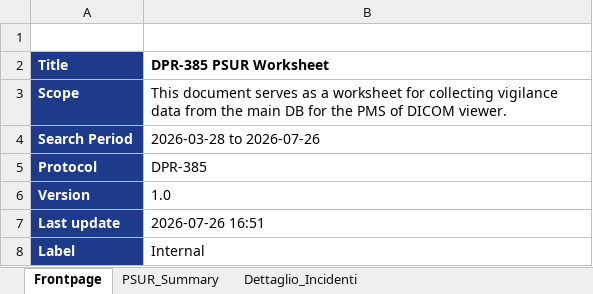
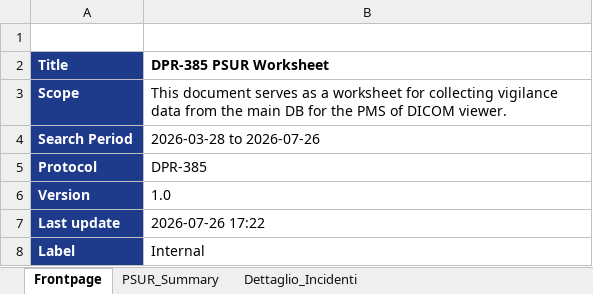
Before and after one commit to GiorgioQ3/pms-automation, an Excel workbook: PMS_Report_DPR-385_Period_2026-03-28_to_2026-07-26.xlsx, sheet Frontpage, drawn as a sheet; values as stored, in another font and other column widths than the file's, no borders; the diff names each change by its address in the sheet, - before the commit and + after, or states it on an @@ line.

```diff
--- a/PMS_Report_DPR-385_Period_2026-03-28_to_2026-07-26.xlsx (sheet Frontpage)
+++ b/PMS_Report_DPR-385_Period_2026-03-28_to_2026-07-26.xlsx (sheet Frontpage)
-B7 (DPR-385 PSUR Worksheet): 2026-07-26 16:51
+B7 (DPR-385 PSUR Worksheet): 2026-07-26 17:22
```
Also changed, not shown: sheet Dettaglio_Incidenti, sheet PSUR_Summary, PMS_Report_DPR-385_Period_2024-01-01_to_2024-12-31.xlsx, PMS_Report_DPR-385_Period_2025-07-26_to_2026-07-26.xlsx, 11 other files.
